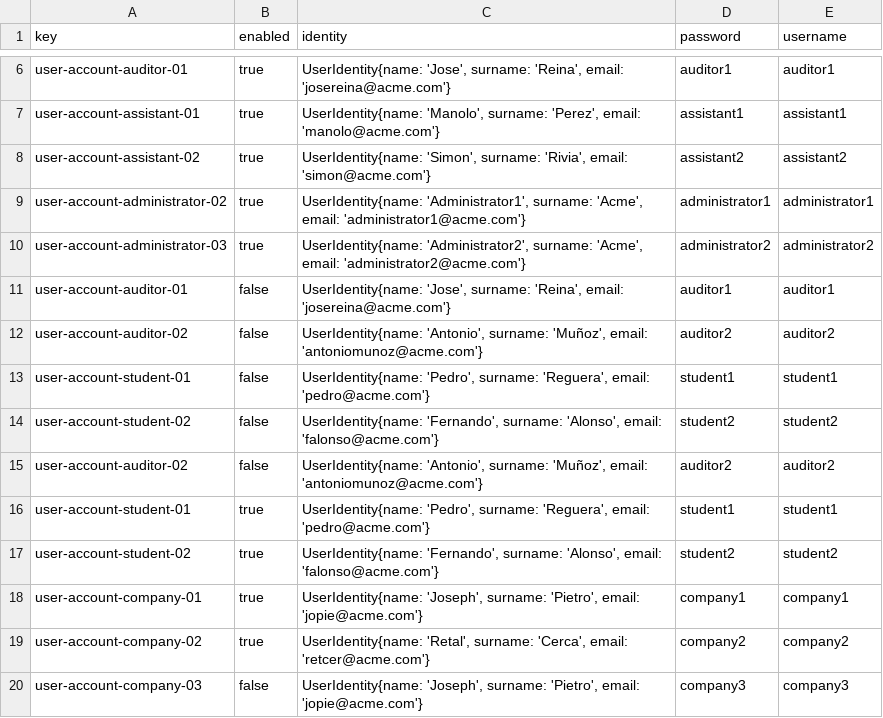
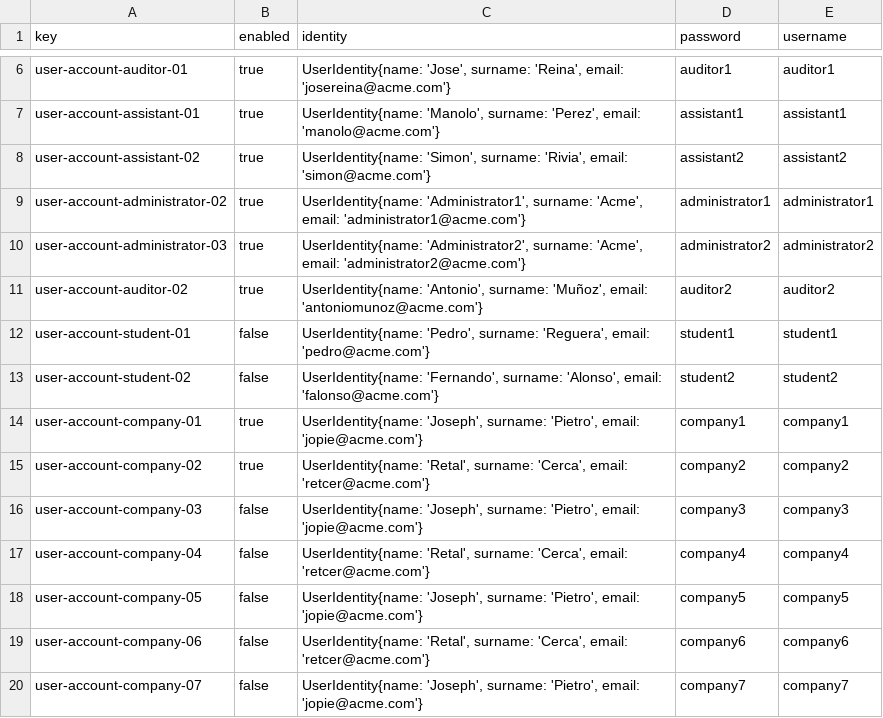
Before and after one commit to josrojrom1/C1.04.02, a CSV file: src/main/webapp/WEB-INF/resources/initial-data/user-account.csv, drawn as a sheet; only a part is shown, gaps mark what is left out; the shorter side is filled out with more unchanged rows.

Commit message:
Arreglado error DB user-ac

```diff
--- a/src/main/webapp/WEB-INF/resources/initial-data/user-account.csv
+++ b/src/main/webapp/WEB-INF/resources/initial-data/user-account.csv
@@ -10,9 +10,5 @@ user-account-administrator-02,true,"UserIdentity{name: 'Administrator1', surname
 user-account-administrator-03,true,"UserIdentity{name: 'Administrator2', surname: 'Acme', email: 'administrator2@acme.com'}",administrator2,administrator2
-user-account-auditor-01,false,"UserIdentity{name: 'Jose', surname: 'Reina', email: 'josereina@acme.com'}",auditor1,auditor1
-user-account-auditor-02,false,"UserIdentity{name: 'Antonio', surname: 'Muñoz', email: 'antoniomunoz@acme.com'}",auditor2,auditor2
+user-account-auditor-02,true,"UserIdentity{name: 'Antonio', surname: 'Muñoz', email: 'antoniomunoz@acme.com'}",auditor2,auditor2
 user-account-student-01,false,"UserIdentity{name: 'Pedro', surname: 'Reguera', email: 'pedro@acme.com'}",student1,student1
 user-account-student-02,false,"UserIdentity{name: 'Fernando', surname: 'Alonso', email: 'falonso@acme.com'}",student2,student2
-user-account-auditor-02,false,"UserIdentity{name: 'Antonio', surname: 'Muñoz', email: 'antoniomunoz@acme.com'}",auditor2,auditor2
-user-account-student-01,true,"UserIdentity{name: 'Pedro', surname: 'Reguera', email: 'pedro@acme.com'}",student1,student1
-user-account-student-02,true,"UserIdentity{name: 'Fernando', surname: 'Alonso', email: 'falonso@acme.com'}",student2,student2
 user-account-company-01,true,"UserIdentity{name: 'Joseph', surname: 'Pietro', email: 'jopie@acme.com'}",company1,company1
```
